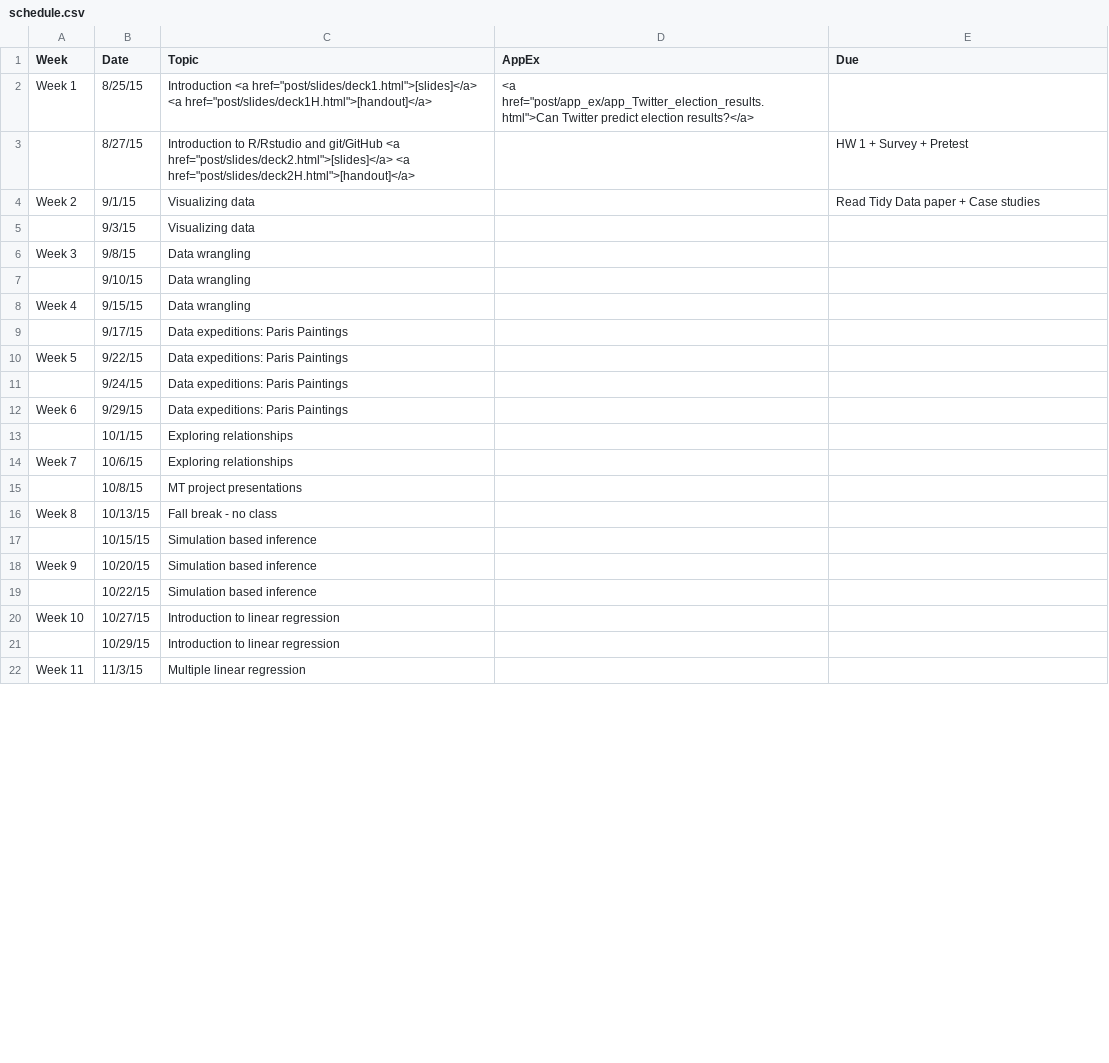
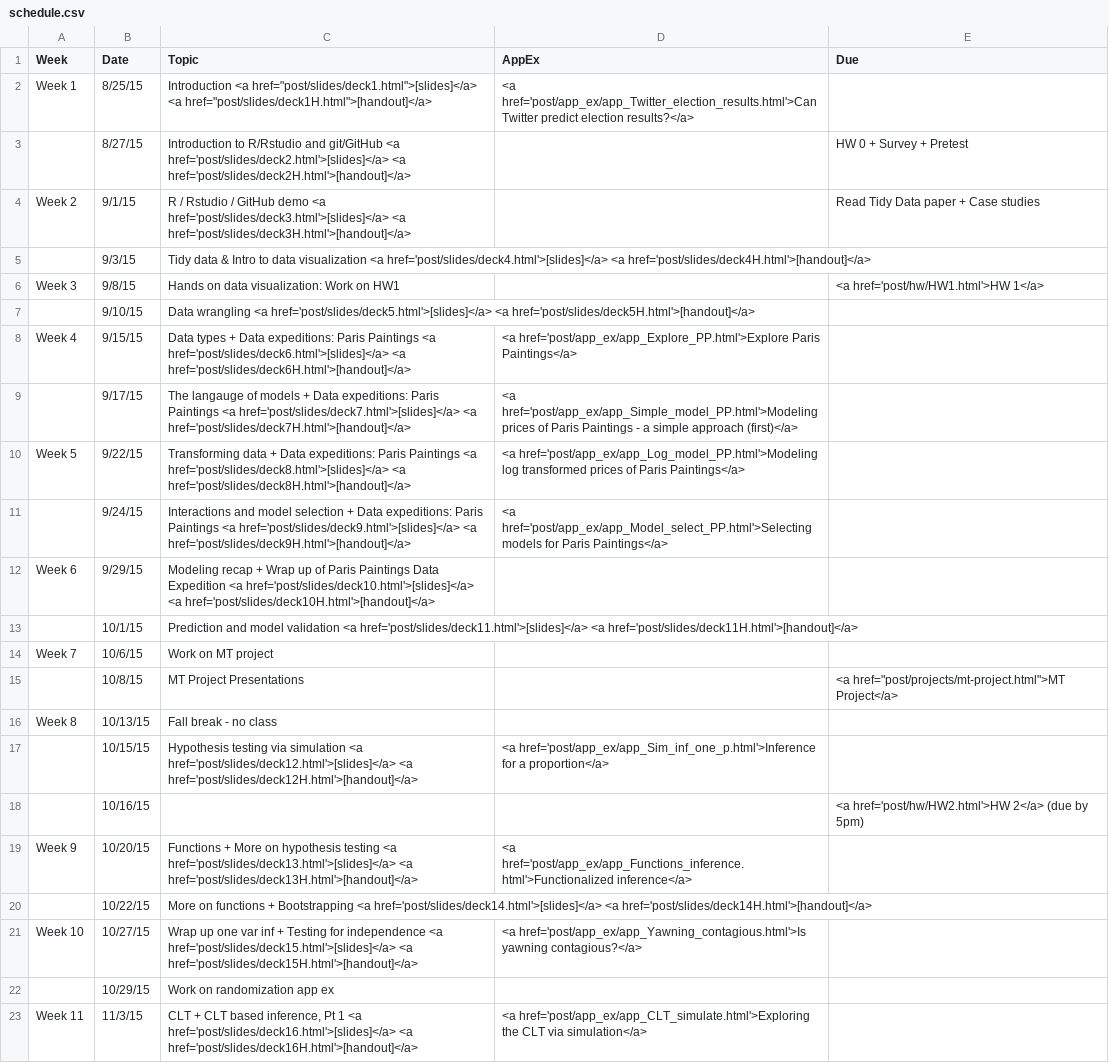
Before and after one commit to mine-cetinkaya-rundel/sta112_f15, a CSV file: Sta112FS_F15_web/_csv/schedule.csv, drawn as a sheet; only a part is shown; the diff covers the shown part only.

```diff
--- a/Sta112FS_F15_web/_csv/schedule.csv
+++ b/Sta112FS_F15_web/_csv/schedule.csv
@@ -1,22 +1,23 @@
 Week,Date,Topic,AppEx,Due
-Week 1,8/25/15,"Introduction <a href=""post/slides/deck1.html"">[slides]</a> <a href=""post/slides/deck1H.html"">[handout]</a>","<a href=""post/app_ex/app_Twitter_election_results.html"">Can Twitter predict election results?</a>",
-,8/27/15,"Introduction to R/Rstudio and git/GitHub <a href=""post/slides/deck2.html"">[slides]</a> <a href=""post/slides/deck2H.html"">[handout]</a>",,HW 1 + Survey + Pretest
-Week 2,9/1/15,Visualizing data,,Read Tidy Data paper + Case studies
-,9/3/15,Visualizing data,,
-Week 3,9/8/15,Data wrangling,,
-,9/10/15,Data wrangling,,
-Week 4,9/15/15,Data wrangling,,
-,9/17/15,Data expeditions: Paris Paintings,,
-Week 5,9/22/15,Data expeditions: Paris Paintings,,
-,9/24/15,Data expeditions: Paris Paintings,,
-Week 6,9/29/15,Data expeditions: Paris Paintings,,
-,10/1/15,Exploring relationships,,
-Week 7,10/6/15,Exploring relationships,,
-,10/8/15,MT project presentations,,
+Week 1,8/25/15,"Introduction <a href=""post/slides/deck1.html"">[slides]</a> <a href=""post/slides/deck1H.html"">[handout]</a>",<a href='post/app_ex/app_Twitter_election_results.html'>Can Twitter predict election results?</a>,
+,8/27/15,Introduction to R/Rstudio and git/GitHub <a href='post/slides/deck2.html'>[slides]</a> <a href='post/slides/deck2H.html'>[handout]</a>,,HW 0 + Survey + Pretest
+Week 2,9/1/15,R / Rstudio / GitHub demo <a href='post/slides/deck3.html'>[slides]</a> <a href='post/slides/deck3H.html'>[handout]</a>,,Read Tidy Data paper + Case studies
+,9/3/15,Tidy data & Intro to data visualization <a href='post/slides/deck4.html'>[slides]</a> <a href='post/slides/deck4H.html'>[handout]</a>,,
+Week 3,9/8/15,Hands on data visualization: Work on HW1,,<a href='post/hw/HW1.html'>HW 1</a>
+,9/10/15,Data wrangling <a href='post/slides/deck5.html'>[slides]</a> <a href='post/slides/deck5H.html'>[handout]</a>,,
+Week 4,9/15/15,Data types + Data expeditions: Paris Paintings <a href='post/slides/deck6.html'>[slides]</a> <a href='post/slides/deck6H.html'>[handout]</a> ,<a href='post/app_ex/app_Explore_PP.html'>Explore Paris Paintings</a>,
+,9/17/15,The langauge of models + Data expeditions: Paris Paintings <a href='post/slides/deck7.html'>[slides]</a> <a href='post/slides/deck7H.html'>[handout]</a>,<a href='post/app_ex/app_Simple_model_PP.html'>Modeling prices of Paris Paintings - a simple approach (first)</a>,
+Week 5,9/22/15,Transforming data + Data expeditions: Paris Paintings <a href='post/slides/deck8.html'>[slides]</a> <a href='post/slides/deck8H.html'>[handout]</a>,<a href='post/app_ex/app_Log_model_PP.html'>Modeling log transformed prices of Paris Paintings</a>,
+,9/24/15,Interactions and model selection + Data expeditions: Paris Paintings <a href='post/slides/deck9.html'>[slides]</a> <a href='post/slides/deck9H.html'>[handout]</a>,<a href='post/app_ex/app_Model_select_PP.html'>Selecting models for Paris Paintings</a>,
+Week 6,9/29/15,Modeling recap + Wrap up of Paris Paintings Data Expedition <a href='post/slides/deck10.html'>[slides]</a> <a href='post/slides/deck10H.html'>[handout]</a>,,
+,10/1/15,Prediction and model validation <a href='post/slides/deck11.html'>[slides]</a> <a href='post/slides/deck11H.html'>[handout]</a>,,
+Week 7,10/6/15,Work on MT project,,
+,10/8/15,MT Project Presentations,,"<a href=""post/projects/mt-project.html"">MT Project</a>"
 Week 8,10/13/15,Fall break - no class,,
-,10/15/15,Simulation based inference,,
-Week 9,10/20/15,Simulation based inference,,
-,10/22/15,Simulation based inference,,
-Week 10,10/27/15,Introduction to linear regression,,
-,10/29/15,Introduction to linear regression,,
-Week 11,11/3/15,Multiple linear regression,,
+,10/15/15,Hypothesis testing via simulation <a href='post/slides/deck12.html'>[slides]</a> <a href='post/slides/deck12H.html'>[handout]</a>,<a href='post/app_ex/app_Sim_inf_one_p.html'>Inference for a proportion</a>,
+,10/16/15,,,<a href='post/hw/HW2.html'>HW 2</a> (due by 5pm)
+Week 9,10/20/15,Functions + More on hypothesis testing <a href='post/slides/deck13.html'>[slides]</a> <a href='post/slides/deck13H.html'>[handout]</a>,<a href='post/app_ex/app_Functions_inference.html'>Functionalized inference</a>,
+,10/22/15,More on functions  + Bootstrapping  <a href='post/slides/deck14.html'>[slides]</a> <a href='post/slides/deck14H.html'>[handout]</a>,,
+Week 10,10/27/15,Wrap up one var inf + Testing for independence <a href='post/slides/deck15.html'>[slides]</a> <a href='post/slides/deck15H.html'>[handout]</a>,<a href='post/app_ex/app_Yawning_contagious.html'>Is yawning contagious?</a>,
+,10/29/15,Work on randomization app ex,,
+Week 11,11/3/15,"CLT + CLT based inference, Pt 1 <a href='post/slides/deck16.html'>[slides]</a> <a href='post/slides/deck16H.html'>[handout]</a>",<a href='post/app_ex/app_CLT_simulate.html'>Exploring the CLT via simulation</a>,
```
Also changed, not shown: 7 edited cells elsewhere in this file, 11 other files.
